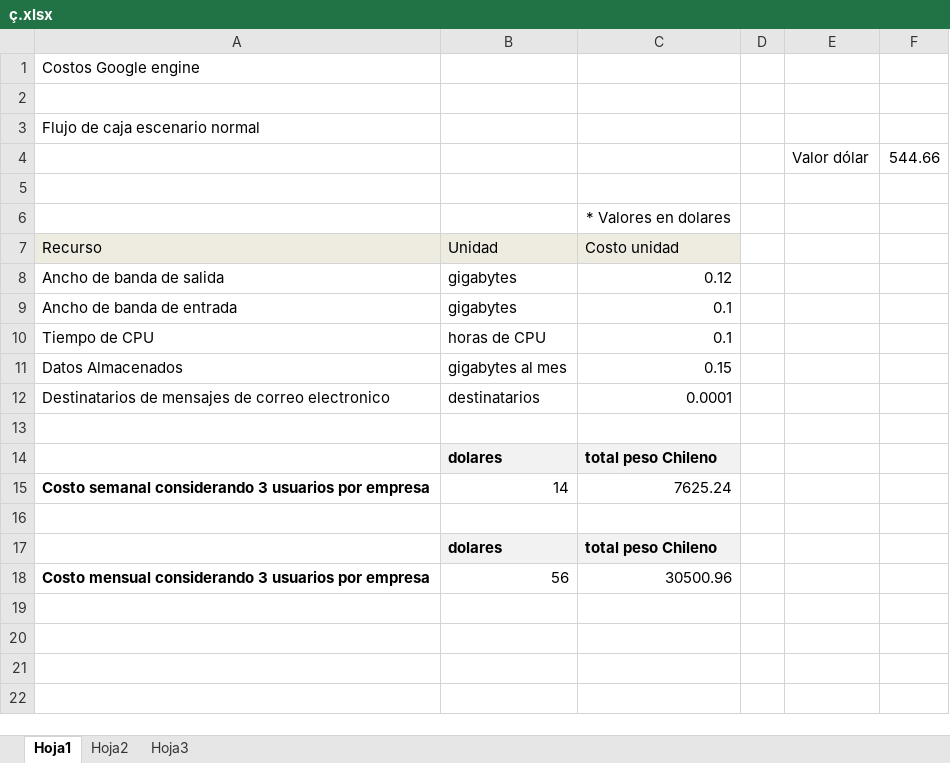
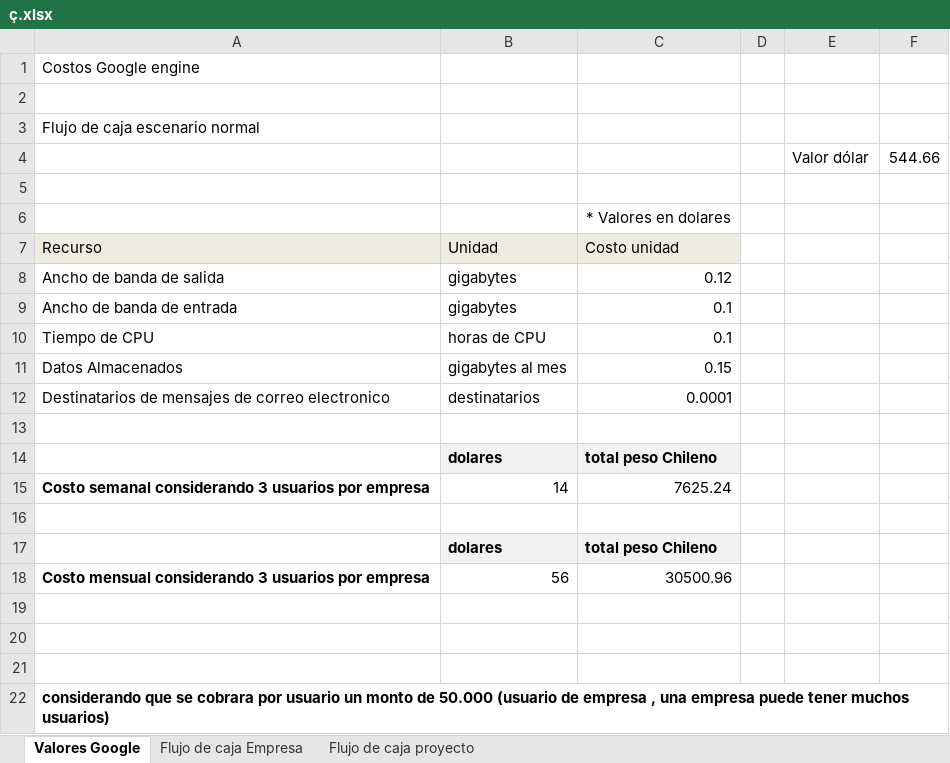
Before and after one commit to saburto/sigset, an Excel workbook: sigset/documentos/Seminario/ç.xlsx, sheet Valores Google, drawn as a sheet; values as stored, in another font and other column widths than the file's, no borders; the diff names each change by its address in the sheet, - before the commit and + after, or states it on an @@ line.

```diff
--- a/sigset/documentos/Seminario/ç.xlsx (sheet Valores Google)
+++ b/sigset/documentos/Seminario/ç.xlsx (sheet Valores Google)
-sheet tab: Hoja1
+sheet tab: Valores Google
-sheet tab: Hoja2
+sheet tab: Flujo de caja Empresa
-sheet tab: Hoja3
+sheet tab: Flujo de caja proyecto
+row 19: (empty)
+row 20: (empty)
+row 21: (empty)
+row 22: considerando que se cobrara por usuario un monto de 50.000 (usuario de empresa , una empresa puede tener muchos usuarios)
```
Also changed, not shown: sheet Flujo de caja Empresa, sheet Flujo de caja proyecto, 1 other file.
